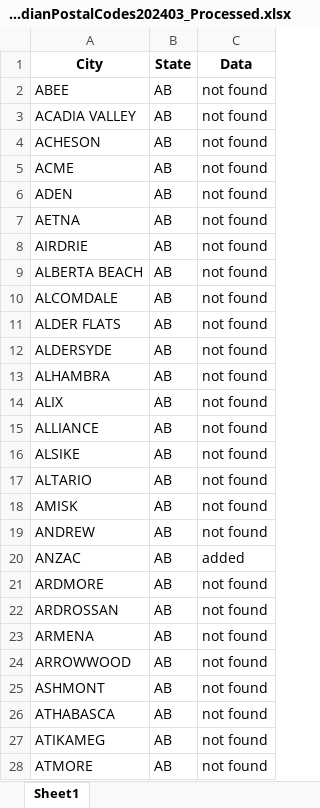
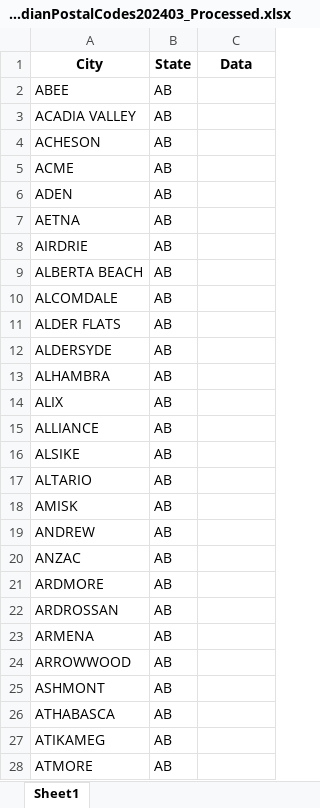
Before and after one commit to rishabhpundir/Rael-Vet-Hospitals-Scraper, an Excel workbook: zipcodes/CanadianPostalCodes202403_Processed.xlsx, sheet Sheet1, drawn as a sheet; only a part is shown; values as stored, in another font and other column widths than the file's, no borders; the diff covers the shown part only; the diff names each change by its address in the sheet, - before the commit and + after, or states it on an @@ line.

```diff
--- a/zipcodes/CanadianPostalCodes202403_Processed.xlsx (sheet Sheet1)
+++ b/zipcodes/CanadianPostalCodes202403_Processed.xlsx (sheet Sheet1)
-C2:C19 (Data): not found
+C2:C19 (Data): (empty)
-C20 (Data): added
+C20 (Data): (empty)
-C21:C28 (Data): not found
+C21:C28 (Data): (empty)
```
Also changed, not shown: 132 edited cells elsewhere in this sheet, zipcodes/USZIPCodes202503_Processed.xlsx, 4 other files.
